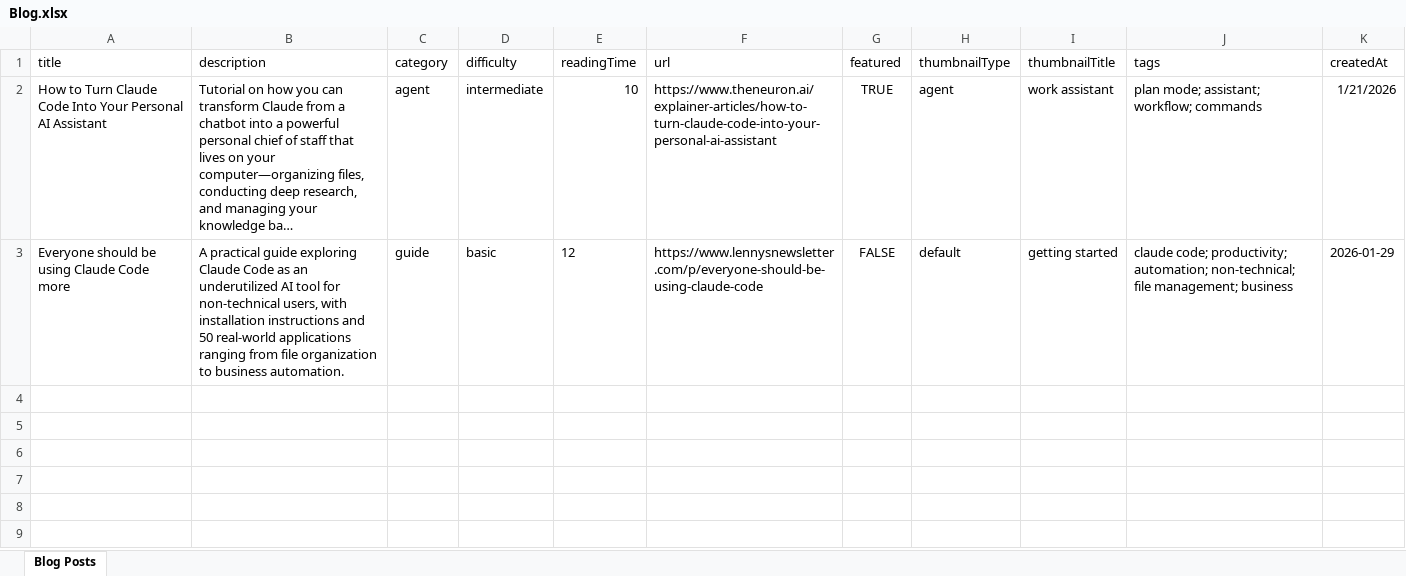
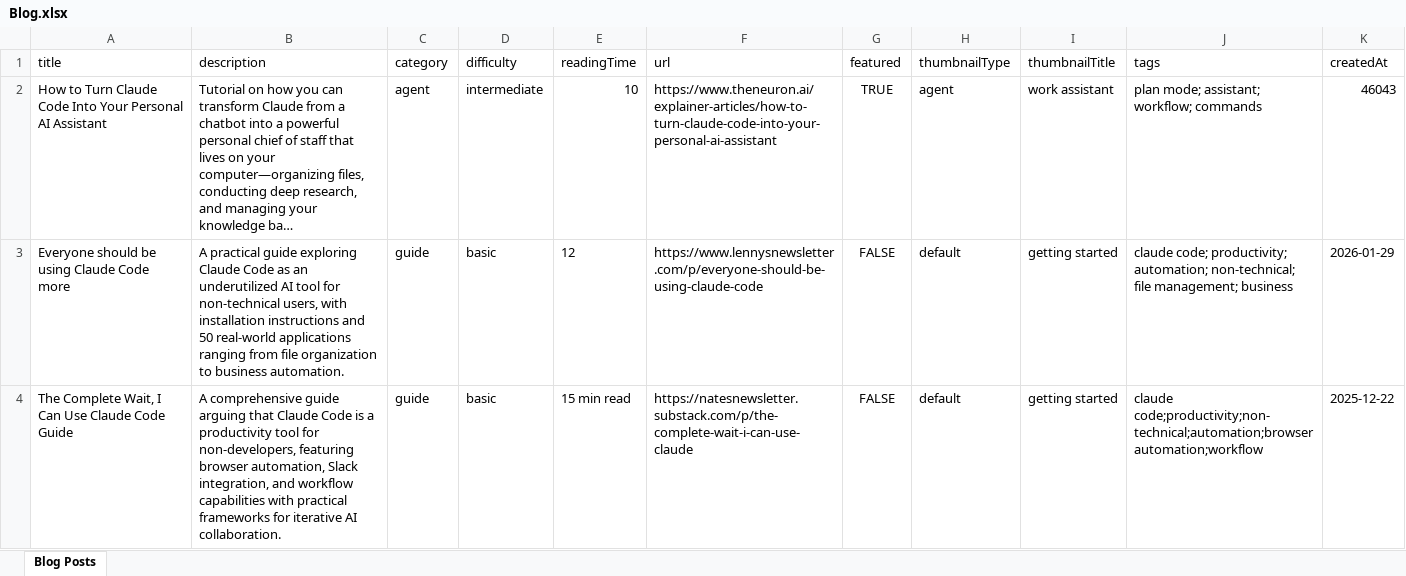
Before and after one commit to Danielopol/Claude-Code-Playbooks, an Excel workbook: src/Blog.xlsx, sheet Blog Posts, drawn as a sheet; long unchanged cells end in …; values as stored, in another font and other column widths than the file's, no borders; the diff names each change by its address in the sheet, - before the commit and + after, or states it on an @@ line.

```diff
--- a/src/Blog.xlsx (sheet Blog Posts)
+++ b/src/Blog.xlsx (sheet Blog Posts)
-K2 (createdAt): 1/21/2026
+K2 (createdAt): 46043
+row 4: The Complete Wait, I Can Use Claude Code Guide | A comprehensive guide arguing that Claude Code is a productivity tool for non-developers, featuring browser automation, Slack integration, and workflow capabilities with practical frameworks for iterative AI collaboration. | guide | basic | 15 min read | https://natesnewsletter.substack.com/p/the-complete-wait-i-can-use-claude | FALSE | default | getting started | claude code;productivity;non-technical;automation;browser automation;workflow | 2025-12-22
```
Also changed, not shown: 1 other file.
